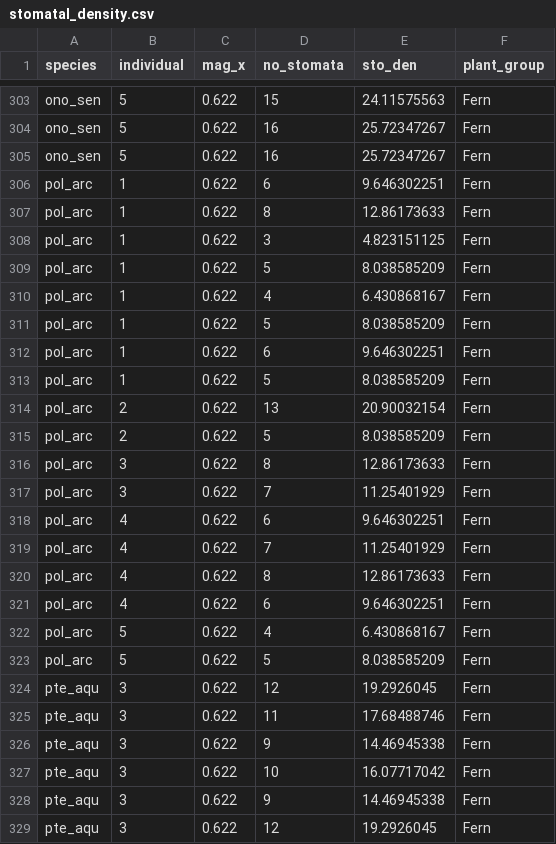
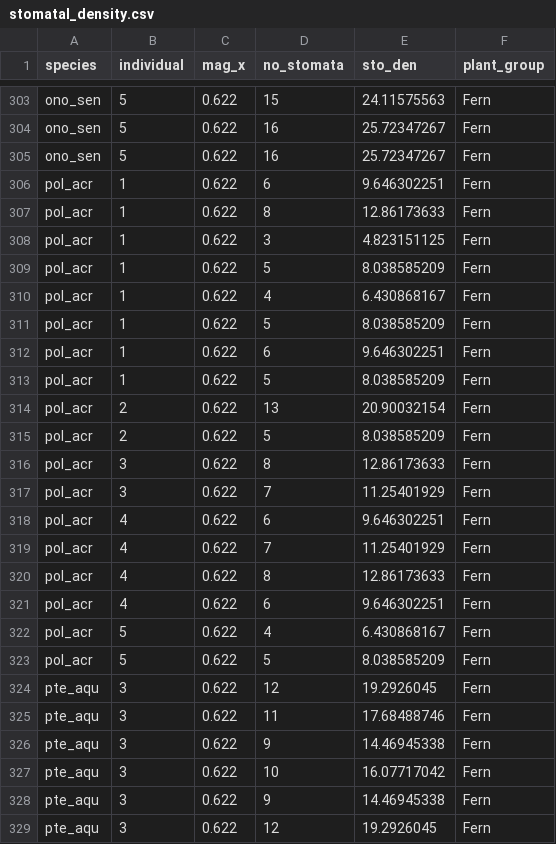
Before and after one commit to CourtneyCampany/hyuck_plantcompare, a CSV file: raw_data/stomatal_density.csv, drawn as a sheet; only a part is shown, gaps mark what is left out.

```diff
--- a/raw_data/stomatal_density.csv
+++ b/raw_data/stomatal_density.csv
@@ -305,20 +305,20 @@ ono_sen,5,0.622,16,25.72347267,Fern
 ono_sen,5,0.622,16,25.72347267,Fern
-pol_arc,1,0.622,6,9.646302251,Fern
-pol_arc,1,0.622,8,12.86173633,Fern
-pol_arc,1,0.622,3,4.823151125,Fern
-pol_arc,1,0.622,5,8.038585209,Fern
-pol_arc,1,0.622,4,6.430868167,Fern
-pol_arc,1,0.622,5,8.038585209,Fern
-pol_arc,1,0.622,6,9.646302251,Fern
-pol_arc,1,0.622,5,8.038585209,Fern
-pol_arc,2,0.622,13,20.90032154,Fern
-pol_arc,2,0.622,5,8.038585209,Fern
-pol_arc,3,0.622,8,12.86173633,Fern
-pol_arc,3,0.622,7,11.25401929,Fern
-pol_arc,4,0.622,6,9.646302251,Fern
-pol_arc,4,0.622,7,11.25401929,Fern
-pol_arc,4,0.622,8,12.86173633,Fern
-pol_arc,4,0.622,6,9.646302251,Fern
-pol_arc,5,0.622,4,6.430868167,Fern
-pol_arc,5,0.622,5,8.038585209,Fern
+pol_acr,1,0.622,6,9.646302251,Fern
+pol_acr,1,0.622,8,12.86173633,Fern
+pol_acr,1,0.622,3,4.823151125,Fern
+pol_acr,1,0.622,5,8.038585209,Fern
+pol_acr,1,0.622,4,6.430868167,Fern
+pol_acr,1,0.622,5,8.038585209,Fern
+pol_acr,1,0.622,6,9.646302251,Fern
+pol_acr,1,0.622,5,8.038585209,Fern
+pol_acr,2,0.622,13,20.90032154,Fern
+pol_acr,2,0.622,5,8.038585209,Fern
+pol_acr,3,0.622,8,12.86173633,Fern
+pol_acr,3,0.622,7,11.25401929,Fern
+pol_acr,4,0.622,6,9.646302251,Fern
+pol_acr,4,0.622,7,11.25401929,Fern
+pol_acr,4,0.622,8,12.86173633,Fern
+pol_acr,4,0.622,6,9.646302251,Fern
+pol_acr,5,0.622,4,6.430868167,Fern
+pol_acr,5,0.622,5,8.038585209,Fern
 pte_aqu,3,0.622,12,19.2926045,Fern
```
Also changed, not shown: 11 other files.
